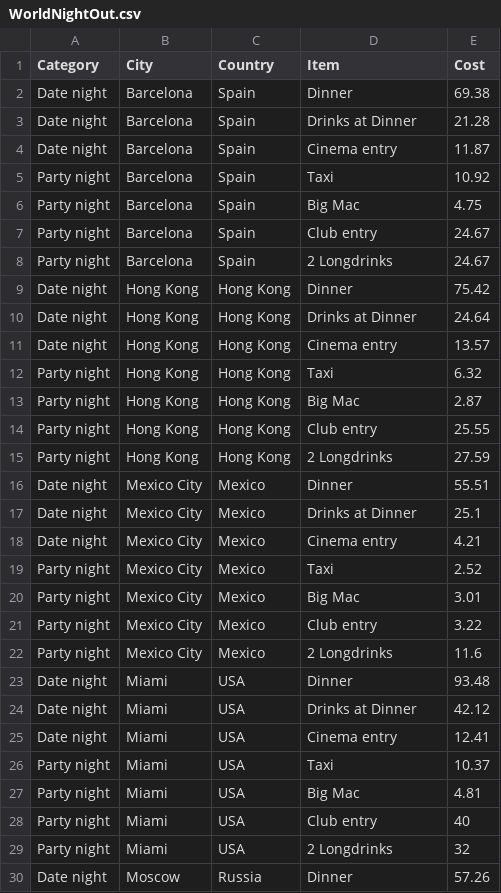
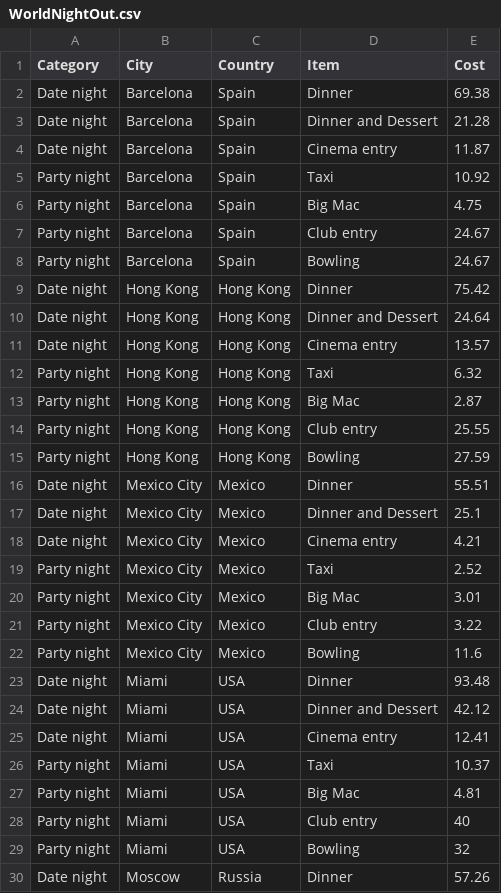
Before and after one commit to qorf/quorum-chart-test, a CSV file: ChartsGenerator/ChartsGenerator/SourceCode/Data/Culture and Entertainment/WorldNightOut.csv, drawn as a sheet; only a part is shown; the diff covers the shown part only.

Commit message:
Updated the WorldNightOut.csv to match the quorum-website. Fixed LegendLocation actions in a few generators.

```diff
--- a/ChartsGenerator/ChartsGenerator/SourceCode/Data/Culture and Entertainment/WorldNightOut.csv
+++ b/ChartsGenerator/ChartsGenerator/SourceCode/Data/Culture and Entertainment/WorldNightOut.csv
@@ -2,3 +2,3 @@ Category,City,Country,Item,Cost
 Date night,Barcelona,Spain,Dinner,69.38
-Date night,Barcelona,Spain,Drinks at Dinner,21.28
+Date night,Barcelona,Spain,Dinner and Dessert,21.28
 Date night,Barcelona,Spain,Cinema entry,11.87
@@ -7,5 +7,5 @@ Party night,Barcelona,Spain,Big Mac,4.75
 Party night,Barcelona,Spain,Club entry,24.67
-Party night,Barcelona,Spain,2 Longdrinks,24.67
+Party night,Barcelona,Spain,Bowling,24.67
 Date night,Hong Kong,Hong Kong,Dinner,75.42
-Date night,Hong Kong,Hong Kong,Drinks at Dinner,24.64
+Date night,Hong Kong,Hong Kong,Dinner and Dessert,24.64
 Date night,Hong Kong,Hong Kong,Cinema entry,13.57
@@ -14,5 +14,5 @@ Party night,Hong Kong,Hong Kong,Big Mac,2.87
 Party night,Hong Kong,Hong Kong,Club entry,25.55
-Party night,Hong Kong,Hong Kong,2 Longdrinks,27.59
+Party night,Hong Kong,Hong Kong,Bowling,27.59
 Date night,Mexico City,Mexico,Dinner,55.51
-Date night,Mexico City,Mexico,Drinks at Dinner,25.1
+Date night,Mexico City,Mexico,Dinner and Dessert,25.1
 Date night,Mexico City,Mexico,Cinema entry,4.21
@@ -21,5 +21,5 @@ Party night,Mexico City,Mexico,Big Mac,3.01
 Party night,Mexico City,Mexico,Club entry,3.22
-Party night,Mexico City,Mexico,2 Longdrinks,11.6
+Party night,Mexico City,Mexico,Bowling,11.6
 Date night,Miami,USA,Dinner,93.48
-Date night,Miami,USA,Drinks at Dinner,42.12
+Date night,Miami,USA,Dinner and Dessert,42.12
 Date night,Miami,USA,Cinema entry,12.41
@@ -28,3 +28,3 @@ Party night,Miami,USA,Big Mac,4.81
 Party night,Miami,USA,Club entry,40
-Party night,Miami,USA,2 Longdrinks,32
+Party night,Miami,USA,Bowling,32
 Date night,Moscow,Russia,Dinner,57.26
```
Also changed, not shown: 18 edited cells elsewhere in this file, 3 other files.
